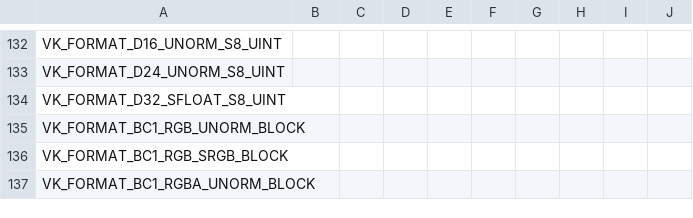
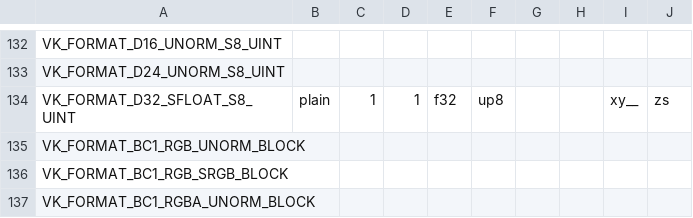
Before and after one commit to BNieuwenhuizen/mesa, a CSV file: src/amd/vulkan/vk_format_layout.csv, drawn as a sheet; only a part is shown, gaps mark what is left out.

Commit message:
radv: add d32/s8 vk format

```diff
--- a/src/amd/vulkan/vk_format_layout.csv
+++ b/src/amd/vulkan/vk_format_layout.csv
@@ -133,3 +133,3 @@ VK_FORMAT_D16_UNORM_S8_UINT,
 VK_FORMAT_D24_UNORM_S8_UINT,
-VK_FORMAT_D32_SFLOAT_S8_UINT,
+VK_FORMAT_D32_SFLOAT_S8_UINT         , plain, 1, 1, f32 , up8 ,     ,     , xy__, zs
 VK_FORMAT_BC1_RGB_UNORM_BLOCK,
```
